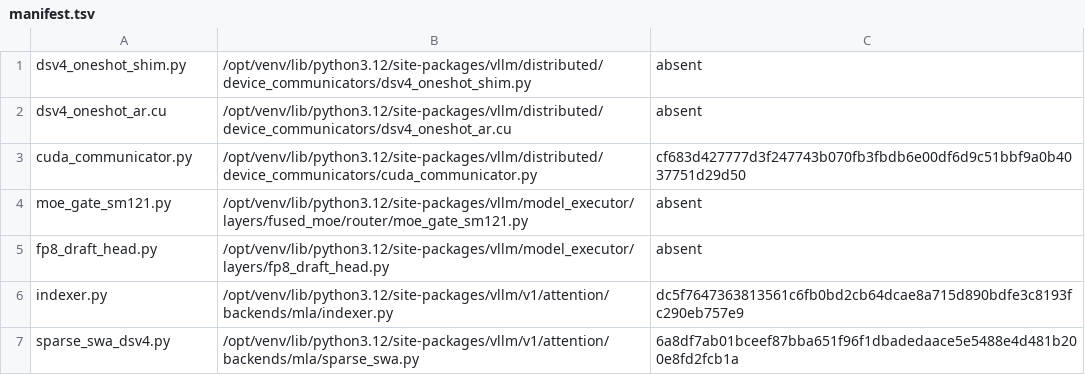
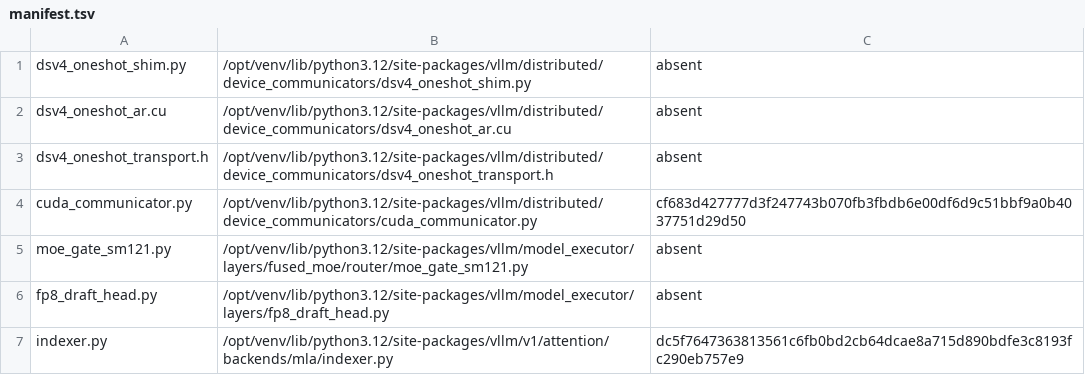
Before and after one commit to choiceoh/stkernel, a TSV file: build/dsv4/manifest.tsv, drawn as a sheet; only a part is shown; the shorter side is filled out with more unchanged rows.

```diff
--- a/build/dsv4/manifest.tsv
+++ b/build/dsv4/manifest.tsv
@@ -2,2 +2,3 @@ dsv4_oneshot_shim.py	/opt/venv/lib/python3.12/site-packages/vllm/distributed/dev
 dsv4_oneshot_ar.cu	/opt/venv/lib/python3.12/site-packages/vllm/distributed/device_communicators/dsv4_oneshot_ar.cu	absent
+dsv4_oneshot_transport.h	/opt/venv/lib/python3.12/site-packages/vllm/distributed/device_communicators/dsv4_oneshot_transport.h	absent
 cuda_communicator.py	/opt/venv/lib/python3.12/site-packages/vllm/distributed/device_communicators/cuda_communicator.py	cf683d427777d3f247743b070fb3fbdb6e00df6d9c51bbf9a0b4037751d29d50
```
Also changed, not shown: bench/proof-markers.tsv, build/glm53/manifest.tsv, 41 other files.
